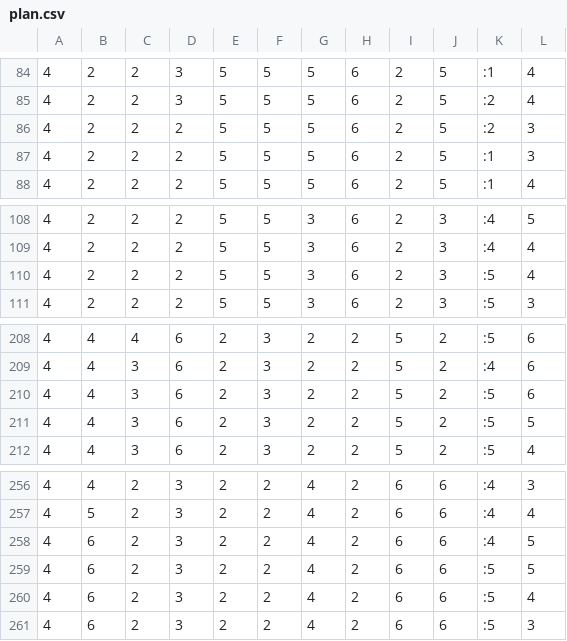
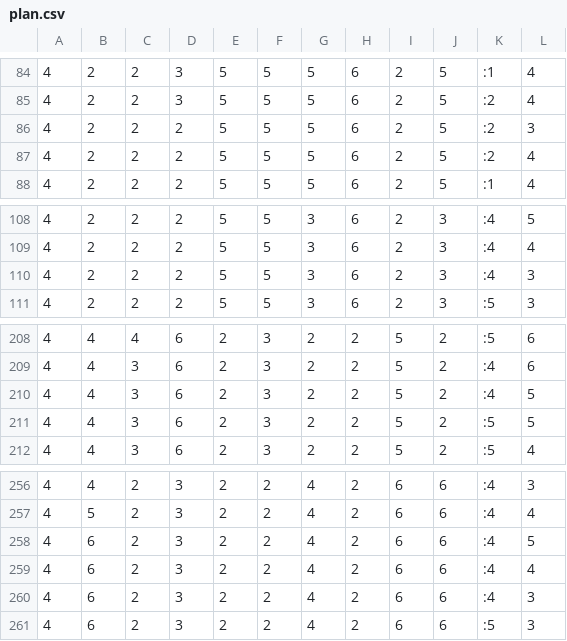
Before and after one commit to gilbertoamarcon/box_pushing, a CSV file: files/problem17/plan.csv, drawn as a sheet; only a part is shown, gaps mark what is left out; the diff covers the shown part only.

```diff
--- a/files/problem17/plan.csv
+++ b/files/problem17/plan.csv
@@ -86,3 +86,3 @@
 4,2,2,2,5,5,5,6,2,5,:2,3,
-4,2,2,2,5,5,5,6,2,5,:1,3,
+4,2,2,2,5,5,5,6,2,5,:2,4,
 4,2,2,2,5,5,5,6,2,5,:1,4,
@@ -109,3 +109,3 @@
 4,2,2,2,5,5,3,6,2,3,:4,4,
-4,2,2,2,5,5,3,6,2,3,:5,4,
+4,2,2,2,5,5,3,6,2,3,:4,3,
 4,2,2,2,5,5,3,6,2,3,:5,3,
@@ -209,3 +209,3 @@
 4,4,3,6,2,3,2,2,5,2,:4,6,
-4,4,3,6,2,3,2,2,5,2,:5,6,
+4,4,3,6,2,3,2,2,5,2,:4,5,
 4,4,3,6,2,3,2,2,5,2,:5,5,
@@ -258,4 +258,4 @@
 4,6,2,3,2,2,4,2,6,6,:4,5,
-4,6,2,3,2,2,4,2,6,6,:5,5,
-4,6,2,3,2,2,4,2,6,6,:5,4,
+4,6,2,3,2,2,4,2,6,6,:4,4,
+4,6,2,3,2,2,4,2,6,6,:4,3,
 4,6,2,3,2,2,4,2,6,6,:5,3,
```
Also changed, not shown: 2 added rows, 2 removed rows and 26 edited cells elsewhere in this file, files/problem12/plan.csv, files/problem13/plan.csv, 17 other files.
